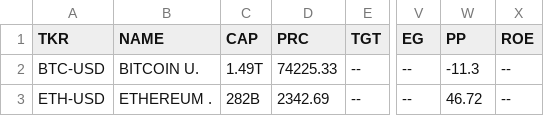
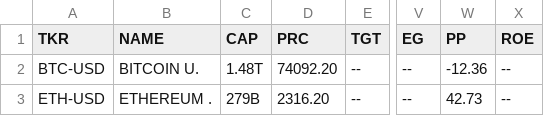
Before and after one commit to weirdapps/etorotrade, a CSV file: yahoofinance/output/sell.csv, drawn as a sheet; only a part is shown, gaps mark what is left out; the diff names each change by its address in the sheet, - before the commit and + after, or states it on an @@ line.

```diff
--- a/yahoofinance/output/sell.csv
+++ b/yahoofinance/output/sell.csv
-C2 (CAP): 1.49T
+C2 (CAP): 1.48T
-D2 (PRC): 74225.33
+D2 (PRC): 74092.20
-W2 (PP): -11.3
+W2 (PP): -12.36
-C3 (CAP): 282B
+C3 (CAP): 279B
-D3 (PRC): 2342.69
+D3 (PRC): 2316.20
-W3 (PP): 46.72
+W3 (PP): 42.73
```
Also changed, not shown: yahoofinance/output/buy.csv, yahoofinance/output/etoro.csv, 2 other files.
